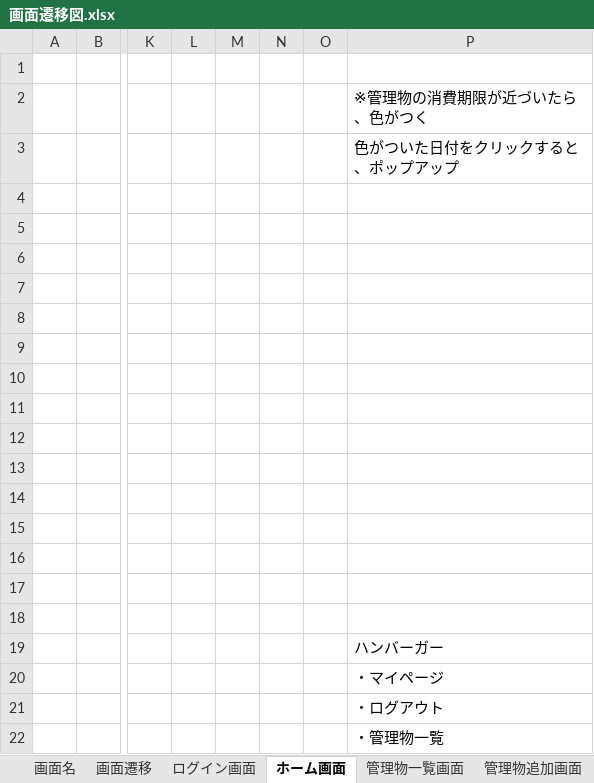
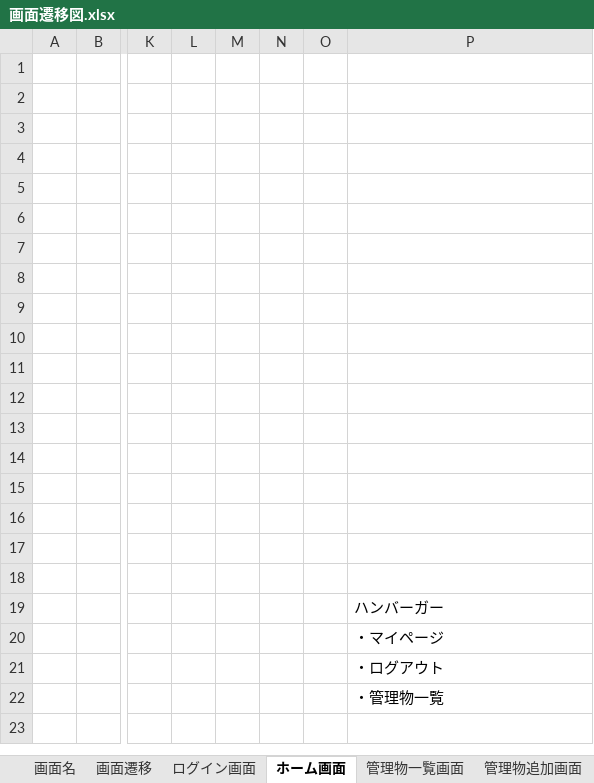
Before and after one commit to waktia/HomeStockManager, an Excel workbook: 画面遷移図.xlsx, sheet ホーム画面, drawn as a sheet; only a part is shown, gaps mark what is left out; values as stored, in another font and other column widths than the file's, no borders; charts and pictures not drawn; the diff names each change by its address in the sheet, - before the commit and + after, or states it on an @@ line.

Commit message:
homepage edit

```diff
--- a/画面遷移図.xlsx (sheet ホーム画面)
+++ b/画面遷移図.xlsx (sheet ホーム画面)
-P2: ※管理物の消費期限が近づいたら、色がつく
+P2: (empty)
-P3: 色がついた日付をクリックすると、ポップアップ
+P3: (empty)
```
Also changed, not shown: charts or pictures.
